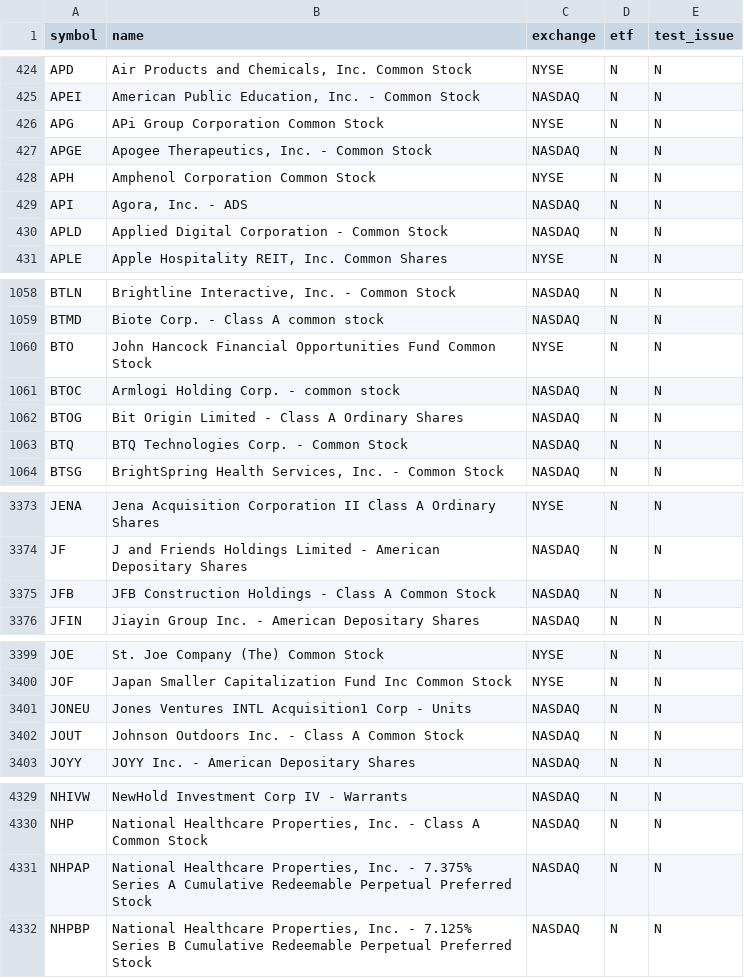
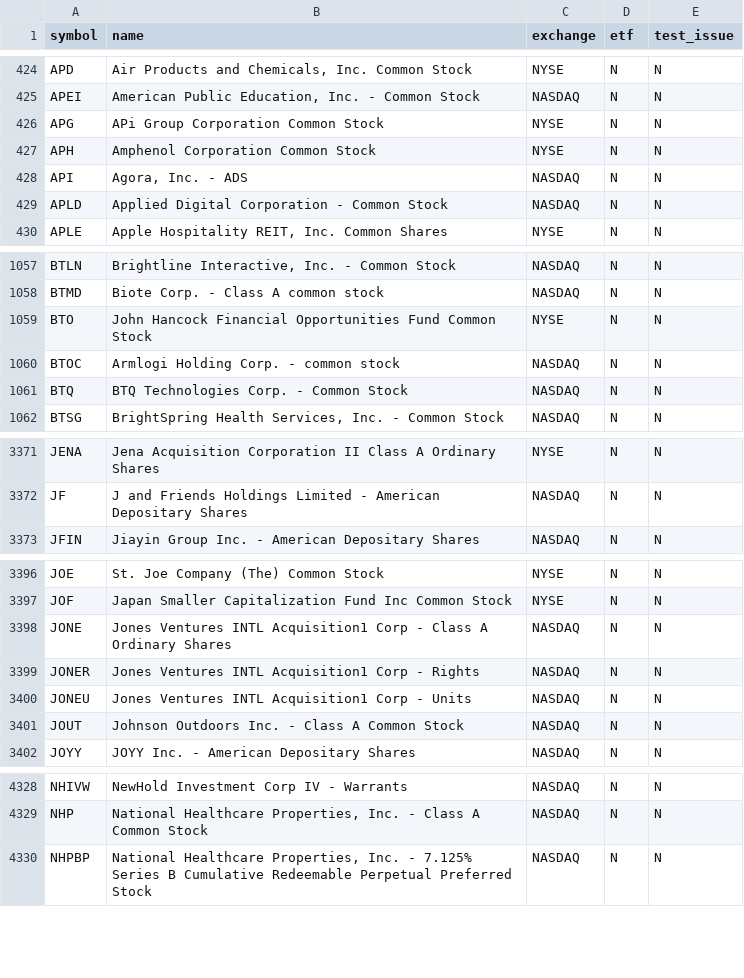
Before and after one commit to njdfan1711-cpu/Fin, a CSV file: universe.csv, drawn as a sheet; only a part is shown, gaps mark what is left out; the diff covers the shown part only.

```diff
--- a/universe.csv
+++ b/universe.csv
@@ -426,3 +426,2 @@ APEI,"American Public Education, Inc. - Common Stock",NASDAQ,N,N
 APG,APi Group Corporation Common Stock,NYSE,N,N
-APGE,"Apogee Therapeutics, Inc. - Common Stock",NASDAQ,N,N
 APH,Amphenol Corporation Common Stock,NYSE,N,N
@@ -1061,3 +1060,2 @@ BTO,John Hancock Financial Opportunities Fund Common Stock,NYSE,N,N
 BTOC,Armlogi Holding Corp. - common stock,NASDAQ,N,N
-BTOG,Bit Origin Limited - Class A Ordinary Shares,NASDAQ,N,N
 BTQ,BTQ Technologies Corp. - Common Stock,NASDAQ,N,N
@@ -3374,3 +3372,2 @@ JENA,Jena Acquisition Corporation II Class A Ordinary Shares,NYSE,N,N
 JF,J and Friends Holdings Limited - American Depositary Shares,NASDAQ,N,N
-JFB,JFB Construction Holdings - Class A Common Stock,NASDAQ,N,N
 JFIN,Jiayin Group Inc. - American Depositary Shares,NASDAQ,N,N
@@ -3400,2 +3397,4 @@ JOE,St. Joe Company (The) Common Stock,NYSE,N,N
 JOF,Japan Smaller Capitalization Fund Inc Common Stock,NYSE,N,N
+JONE,Jones Ventures INTL Acquisition1 Corp - Class A Ordinary Shares,NASDAQ,N,N
+JONER,Jones Ventures INTL Acquisition1 Corp - Rights,NASDAQ,N,N
 JONEU,Jones Ventures INTL Acquisition1 Corp - Units,NASDAQ,N,N
@@ -4330,3 +4329,2 @@ NHIVW,NewHold Investment Corp IV - Warrants,NASDAQ,N,N
 NHP,"National Healthcare Properties, Inc. - Class A Common Stock",NASDAQ,N,N
-NHPAP,"National Healthcare Properties, Inc. - 7.375% Series A Cumulative Redeemable Perpetual Preferred Stock",NASDAQ,N,N
 NHPBP,"National Healthcare Properties, Inc. - 7.125% Series B Cumulative Redeemable Perpetual Preferred Stock",NASDAQ,N,N
```
Also changed, not shown: 2 added rows and 2 edited cells elsewhere in this file, eligible.csv, 5 other files.
